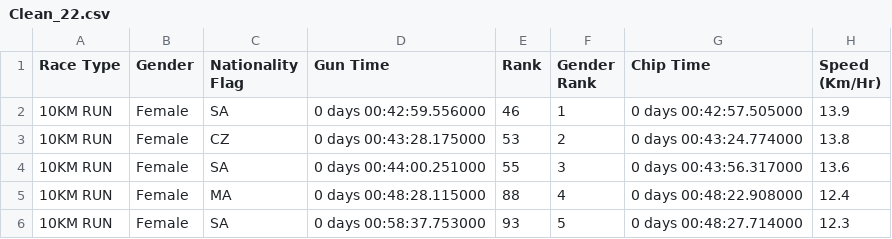
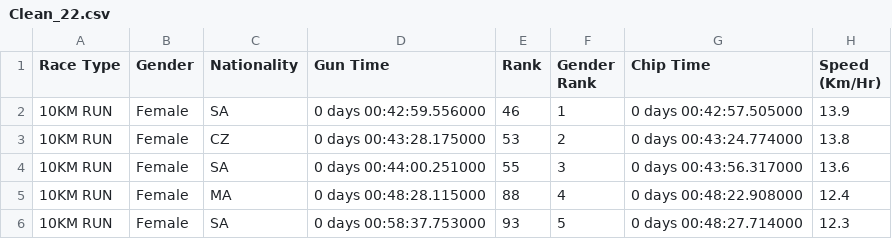
Before and after one commit to Yasser-KM/streamlitApp, a CSV file: Cleaned Data/Clean_22.csv, drawn as a sheet; only a part is shown; the diff names each change by its address in the sheet, - before the commit and + after, or states it on an @@ line.

```diff
--- a/Cleaned Data/Clean_22.csv
+++ b/Cleaned Data/Clean_22.csv
-C1: Nationality Flag
+C1: Nationality
```
Also changed, not shown: Cleaned Data/Clean_23.csv, 4 other files.
